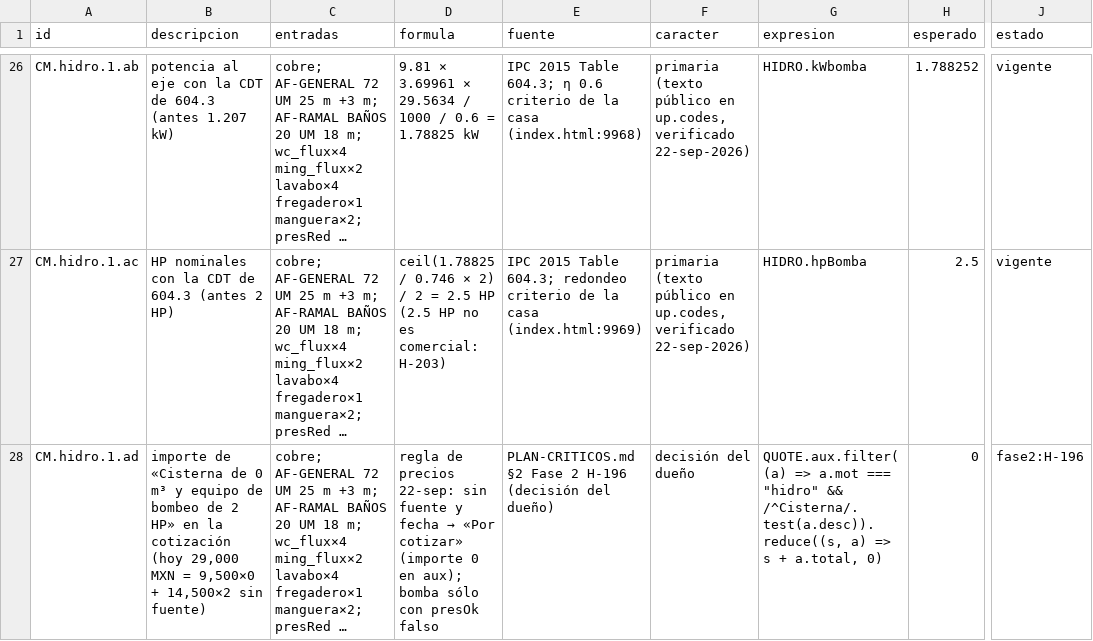
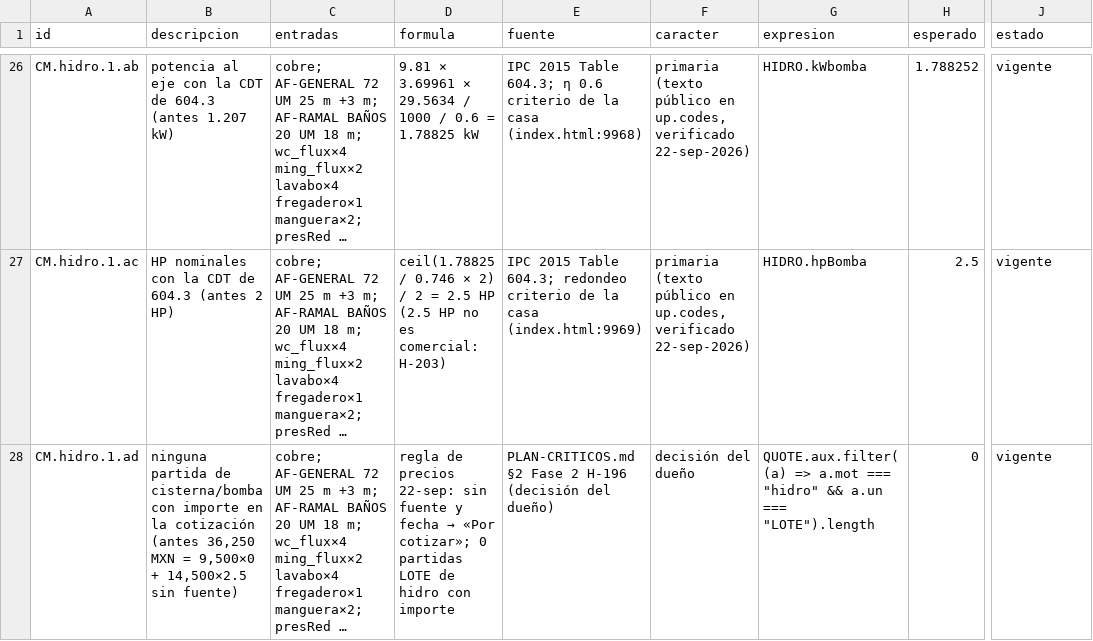
Before and after one commit to loubetrnl-star/Emp_Suite, a CSV file: parches/casos-a-mano/hidro.csv, drawn as a sheet; only a part is shown, gaps mark what is left out; long unchanged cells end in …; the diff covers the shown part only; the diff names each change by its address in the sheet, - before the commit and + after, or states it on an @@ line.

```diff
--- a/parches/casos-a-mano/hidro.csv
+++ b/parches/casos-a-mano/hidro.csv
-B28 (descripcion): importe de «Cisterna de 0 m³ y equipo de bombeo de 2 HP» en la cotización (hoy 29,000 MXN = 9,500×0 + 14,500×2 sin fuente)
+B28 (descripcion): ninguna partida de cisterna/bomba con importe en la cotización (antes 36,250 MXN = 9,500×0 + 14,500×2.5 sin fuente)
-D28 (formula): …→ «Por cotizar» (importe 0 en aux); bomba sólo con presOk falso
+D28 (formula): …→ «Por cotizar»; 0 partidas LOTE de hidro con importe
-G28 (expresion): …"hidro" && /^Cisterna/.test(a.desc)).reduce((s, a) => s + a.total, 0)
+G28 (expresion): …"hidro" && a.un === "LOTE").length
-J28 (estado): fase2:H-196
+J28 (estado): vigente
```
Also changed, not shown: 2 added rows elsewhere in this file, 8 other files.
